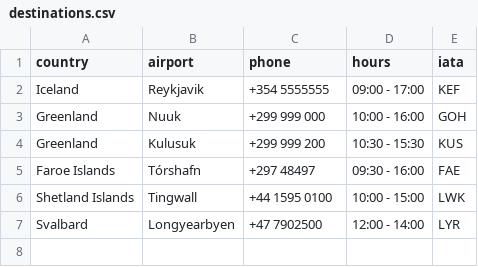
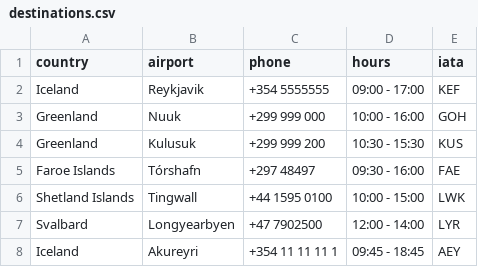
Before and after one commit to ThorRafnar/NaNAirCarRental, a CSV file: src/data_layer/data_files/destinations.csv, drawn as a sheet; the diff names each change by its address in the sheet, - before the commit and + after, or states it on an @@ line.

```diff
--- a/src/data_layer/data_files/destinations.csv
+++ b/src/data_layer/data_files/destinations.csv
+row 8: Iceland | Akureyri | +354 11 11 11 1 | 09:45 - 18:45 | AEY
```
Also changed, not shown: 4 other files.
